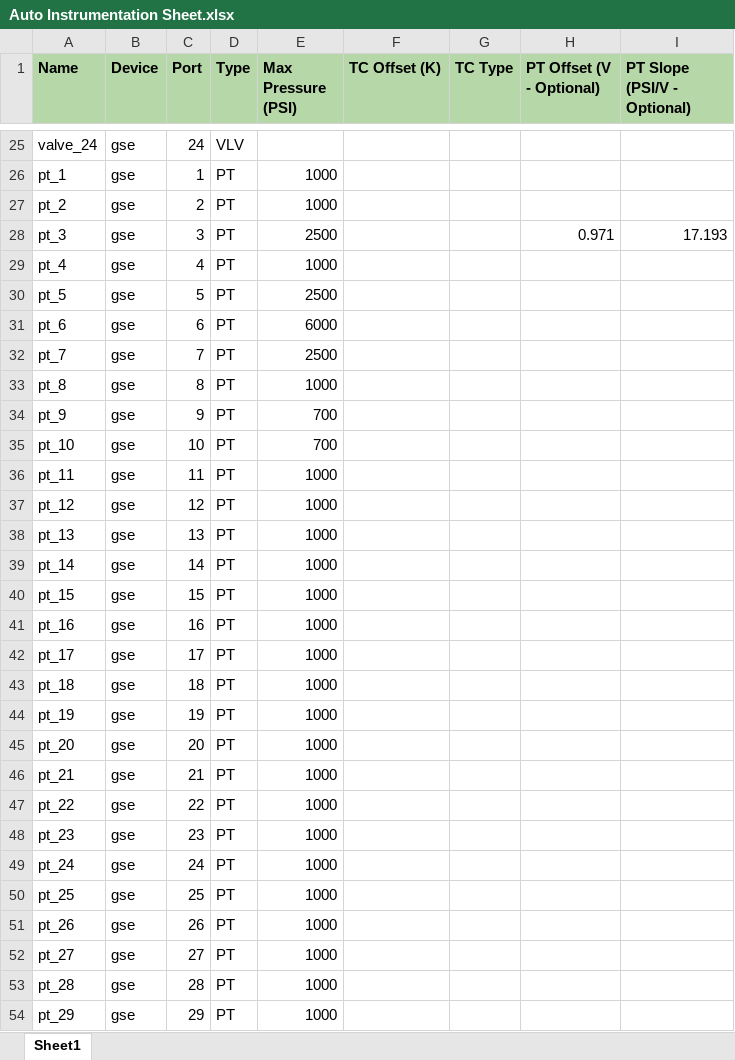
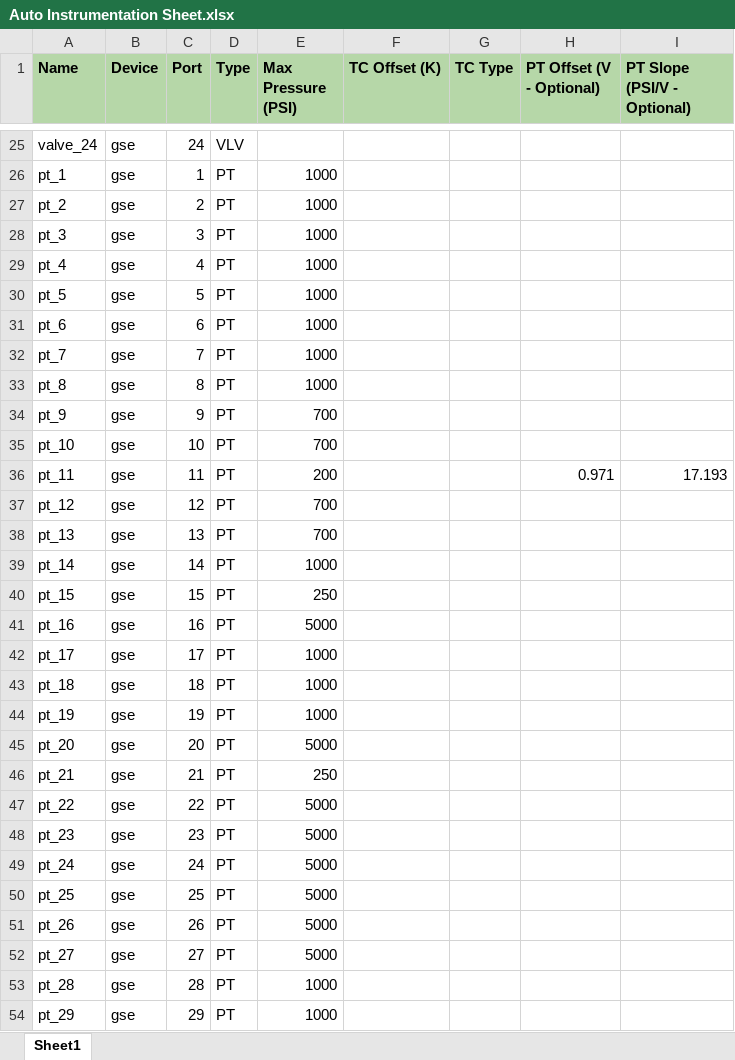
Before and after one commit to masa-umich/mcnugget, an Excel workbook: Auto Instrumentation Sheet.xlsx, sheet Sheet1, drawn as a sheet; only a part is shown, gaps mark what is left out; values as stored, in another font and other column widths than the file's, no borders; the diff covers the shown part only; the diff names each change by its address in the sheet, - before the commit and + after, or states it on an @@ line.

Commit message:
sheet changes

```diff
--- a/Auto Instrumentation Sheet.xlsx (sheet Sheet1)
+++ b/Auto Instrumentation Sheet.xlsx (sheet Sheet1)
-E28 (Max Pressure (PSI)): 2500
+E28 (Max Pressure (PSI)): 1000
-H28 (PT Offset (V - Optional)): 0.971
+H28 (PT Offset (V - Optional)): (empty)
-I28 (PT Slope (PSI/V - Optional)): 17.193
+I28 (PT Slope (PSI/V - Optional)): (empty)
-E30 (Max Pressure (PSI)): 2500
+E30 (Max Pressure (PSI)): 1000
-E31 (Max Pressure (PSI)): 6000
+E31 (Max Pressure (PSI)): 1000
-E32 (Max Pressure (PSI)): 2500
+E32 (Max Pressure (PSI)): 1000
-E36 (Max Pressure (PSI)): 1000
+E36 (Max Pressure (PSI)): 200
-H36 (PT Offset (V - Optional)): (empty)
+H36 (PT Offset (V - Optional)): 0.971
-I36 (PT Slope (PSI/V - Optional)): (empty)
+I36 (PT Slope (PSI/V - Optional)): 17.193
-E37:E38 (Max Pressure (PSI)): 1000
+E37:E38 (Max Pressure (PSI)): 700
-E40 (Max Pressure (PSI)): 1000
+E40 (Max Pressure (PSI)): 250
-E41 (Max Pressure (PSI)): 1000
+E41 (Max Pressure (PSI)): 5000
-E45 (Max Pressure (PSI)): 1000
+E45 (Max Pressure (PSI)): 5000
-E46 (Max Pressure (PSI)): 1000
+E46 (Max Pressure (PSI)): 250
-E47:E52 (Max Pressure (PSI)): 1000
+E47:E52 (Max Pressure (PSI)): 5000
```
Also changed, not shown: 3 edited cells elsewhere in this sheet.
